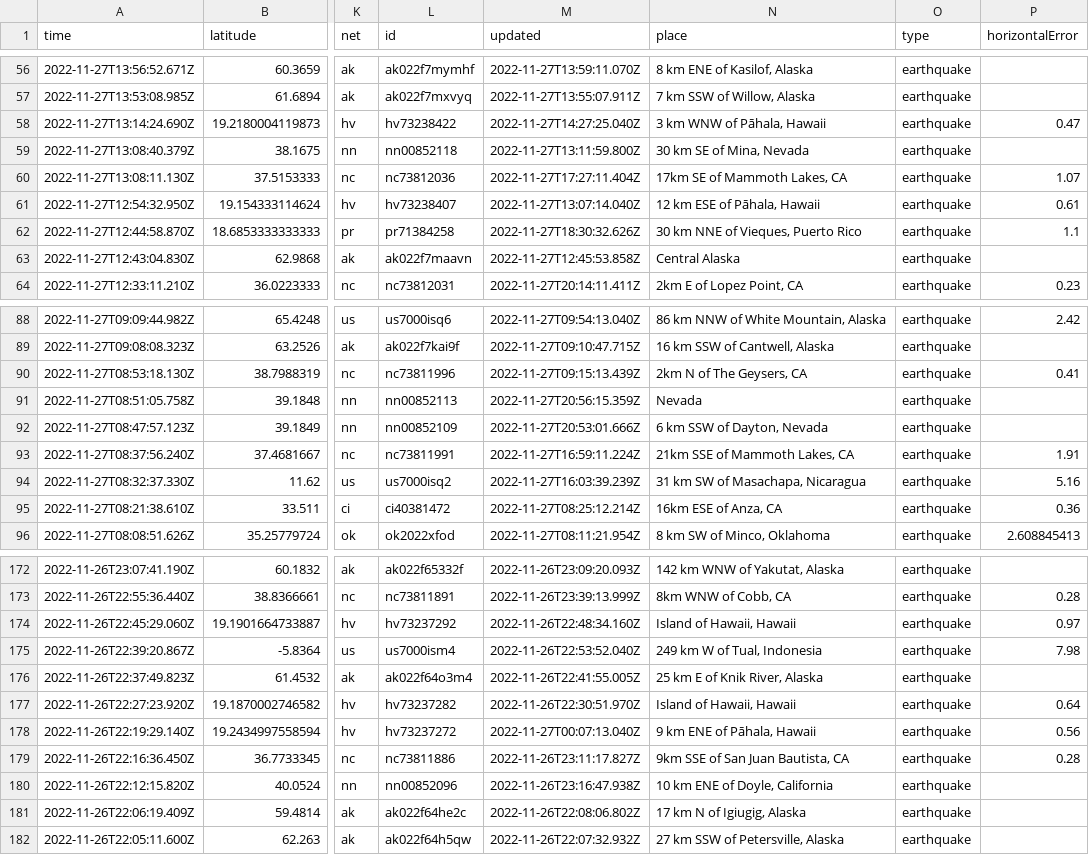
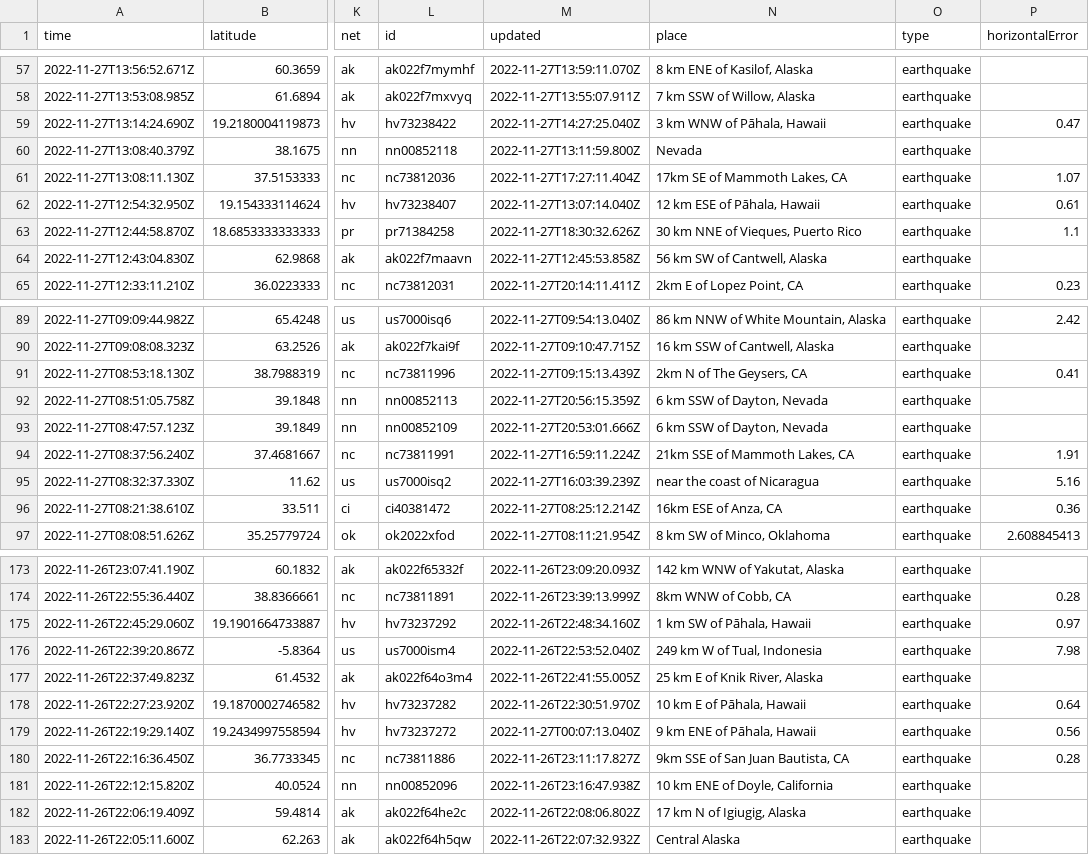
Before and after one commit to katielicari/nicar22-github-action, a CSV file: usgs_current.csv, drawn as a sheet; only a part is shown, gaps mark what is left out; addresses are those after the commit; the diff covers the shown part only; the diff names each change by its address in the sheet, - before the commit and + after, or states it on an @@ line.

```diff
--- a/usgs_current.csv
+++ b/usgs_current.csv
-N60 (place): 30 km SE of Mina, Nevada
+N60 (place): Nevada
-N64 (place): Central Alaska
+N64 (place): 56 km SW of Cantwell, Alaska
-N92 (place): Nevada
+N92 (place): 6 km SSW of Dayton, Nevada
-N95 (place): 31 km SW of Masachapa, Nicaragua
+N95 (place): near the coast of Nicaragua
-N175 (place): Island of Hawaii, Hawaii
+N175 (place): 1 km SW of Pāhala, Hawaii
-N178 (place): Island of Hawaii, Hawaii
+N178 (place): 10 km E of Pāhala, Hawaii
-N183 (place): 27 km SSW of Petersville, Alaska
+N183 (place): Central Alaska
```
Also changed, not shown: 1 added row and 23 edited cells elsewhere in this file.
